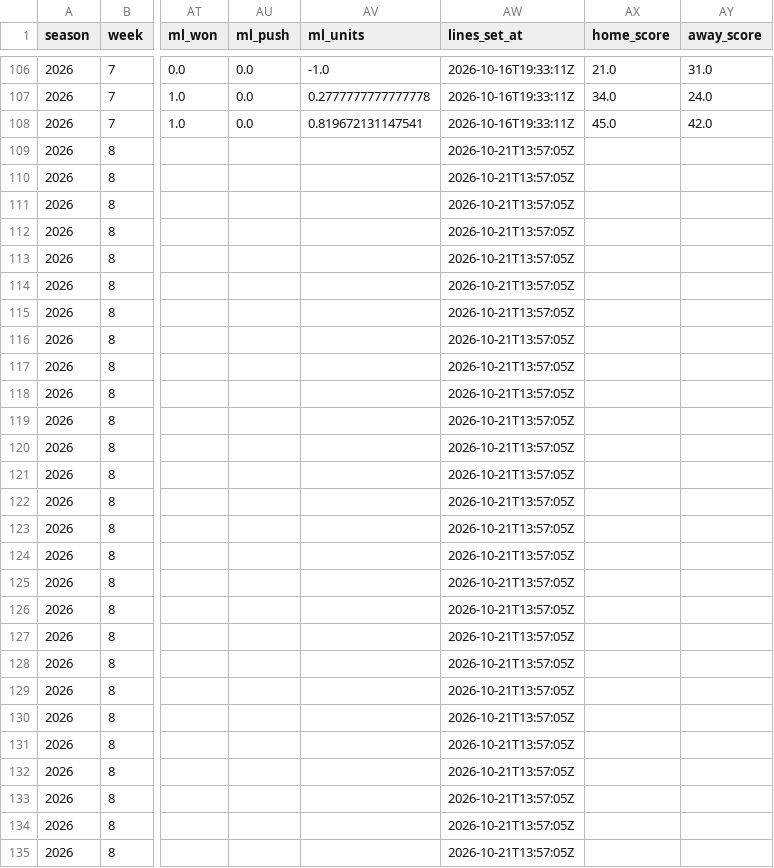
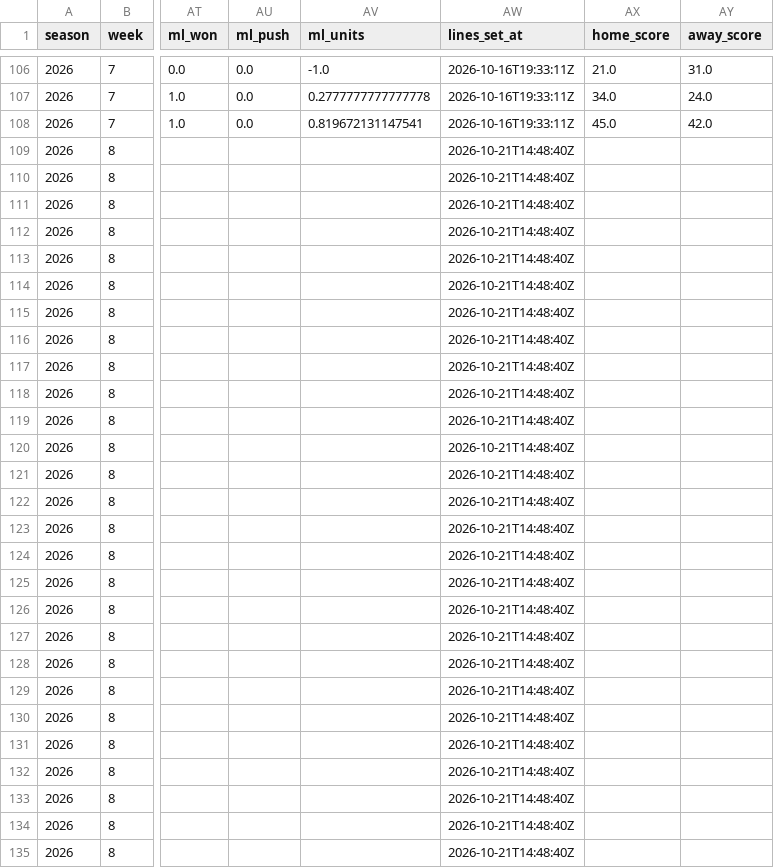
Before and after one commit to ant56-arch/ant56-arch.github.io, a CSV file: nfl-cfb/data/tracking/cfb_predictions_log.csv, drawn as a sheet; only a part is shown, gaps mark what is left out; the diff covers the shown part only; the diff names each change by its address in the sheet, - before the commit and + after, or states it on an @@ line.

```diff
--- a/nfl-cfb/data/tracking/cfb_predictions_log.csv
+++ b/nfl-cfb/data/tracking/cfb_predictions_log.csv
-AW109:AW135 (lines_set_at): 2026-10-21T13:57:05Z
+AW109:AW135 (lines_set_at): 2026-10-21T14:48:40Z
```
Also changed, not shown: 159 edited cells elsewhere in this file, nfl-cfb/data/tracking/cfb_ratings_log.csv, nfl-cfb/data/tracking/predictions_log.csv, 3 other files.
